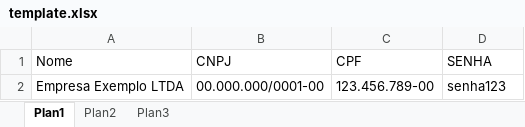
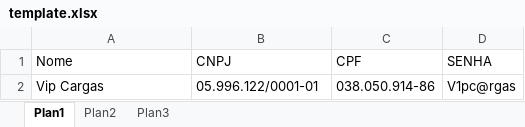
Before and after one commit to SaulFiuza7/Encerramento_ISSFortaleza, an Excel workbook: template.xlsx, sheet Plan1, drawn as a sheet; values as stored, in another font and other column widths than the file's, no borders; removed rows and columns are numbered as before the commit, all else as after; the diff names each change by its address in the sheet, - before the commit and + after, or states it on an @@ line.

```diff
--- a/template.xlsx (sheet Plan1)
+++ b/template.xlsx (sheet Plan1)
-row 2: Empresa Exemplo LTDA | 00.000.000/0001-00 | 123.456.789-00 | senha123
+row 2: Vip Cargas | 05.996.122/0001-01 | 038.050.914-86 | V1pc@rgas
```
Also changed, not shown: 12 other files.
